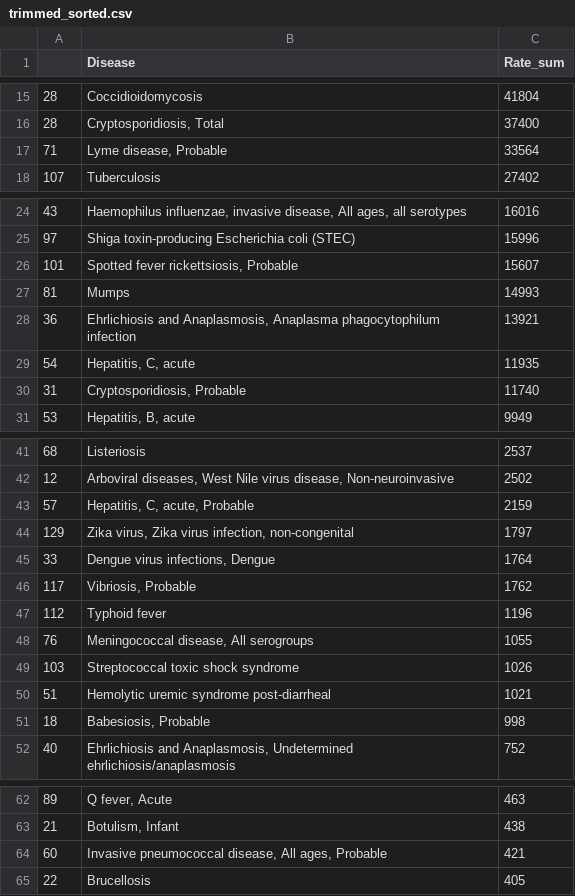
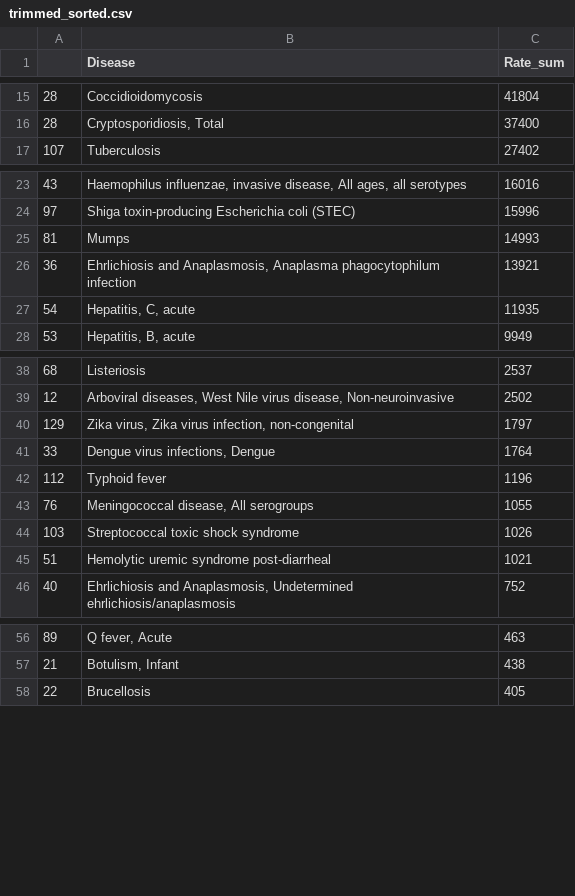
Before and after one commit to UW-CSE442-WI20/A3-public-health, a CSV file: data-processing/Data/trimmed_sorted.csv, drawn as a sheet; only a part is shown, gaps mark what is left out; the diff covers the shown part only.

Commit message:
FIXED: the trimmed_sorted.csv in the previous did not remove records with ', Probable' in the Disease field.

```diff
--- a/data-processing/Data/trimmed_sorted.csv
+++ b/data-processing/Data/trimmed_sorted.csv
@@ -16,3 +16,2 @@
 28,"Cryptosporidiosis, Total",37400
-71,"Lyme disease, Probable",33564
 107,Tuberculosis,27402
@@ -25,3 +24,2 @@
 97,Shiga toxin-producing Escherichia coli (STEC),15996
-101,"Spotted fever rickettsiosis, Probable",15607
 81,Mumps,14993
@@ -29,3 +27,2 @@
 54,"Hepatitis, C, acute",11935
-31,"Cryptosporidiosis, Probable",11740
 53,"Hepatitis, B, acute",9949
@@ -42,6 +39,4 @@
 12,"Arboviral diseases, West Nile virus disease, Non-neuroinvasive",2502
-57,"Hepatitis, C, acute, Probable",2159
 129,"Zika virus, Zika virus infection, non-congenital",1797
 33,"Dengue virus infections, Dengue",1764
-117,"Vibriosis, Probable",1762
 112,Typhoid fever,1196
@@ -50,3 +45,2 @@
 51,Hemolytic uremic syndrome post-diarrheal,1021
-18,"Babesiosis, Probable",998
 40,"Ehrlichiosis and Anaplasmosis, Undetermined ehrlichiosis/anaplasmosis",752
@@ -63,3 +57,2 @@
 21,"Botulism, Infant",438
-60,"Invasive pneumococcal disease, All ages, Probable",421
 22,Brucellosis,405
```
Also changed, not shown: 1 removed row elsewhere in this file, 1 other file.
